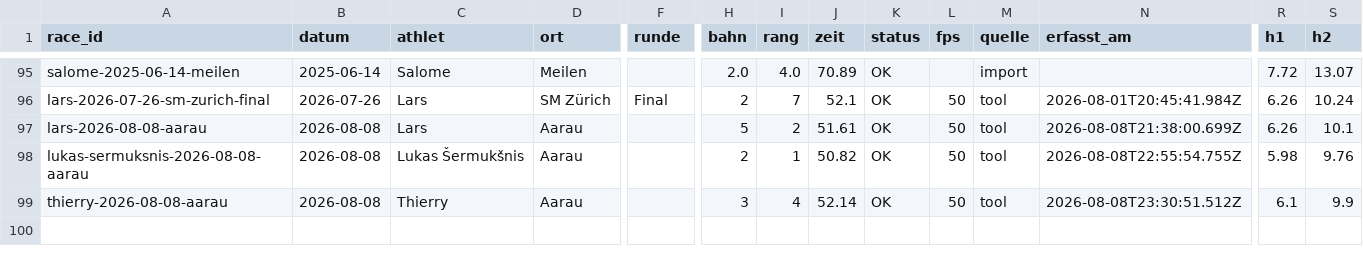
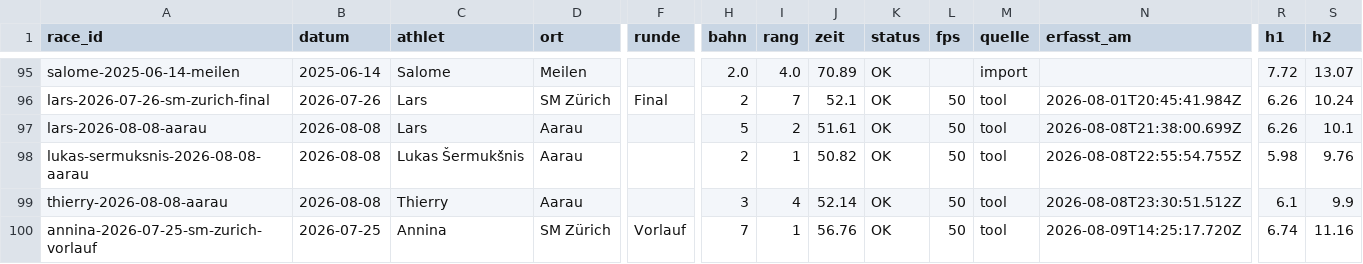
Before and after one commit to larstwi/Hurdle_Analysis, a CSV file: data/master.csv, drawn as a sheet; only a part is shown, gaps mark what is left out; rows hold the shown columns only; the diff names each change by its address in the sheet, - before the commit and + after, or states it on an @@ line.

Commit message:
Rennen erfasst: Annina — SM Zürich 2026-07-25

```diff
--- a/data/master.csv
+++ b/data/master.csv
+row 100: annina-2026-07-25-sm-zurich-vorlauf | 2026-07-25 | Annina | SM Zürich | Vorlauf | 7 | 1 | 56.76 | OK | 50 | tool | 2026-08-09T14:25:17.720Z | 6.74 | 11.16
```
